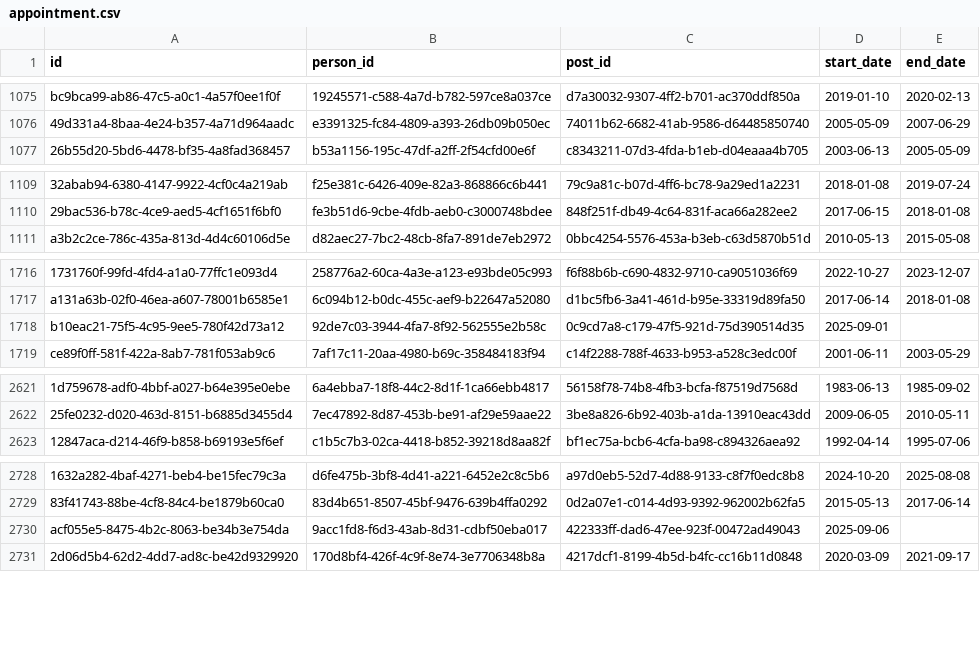
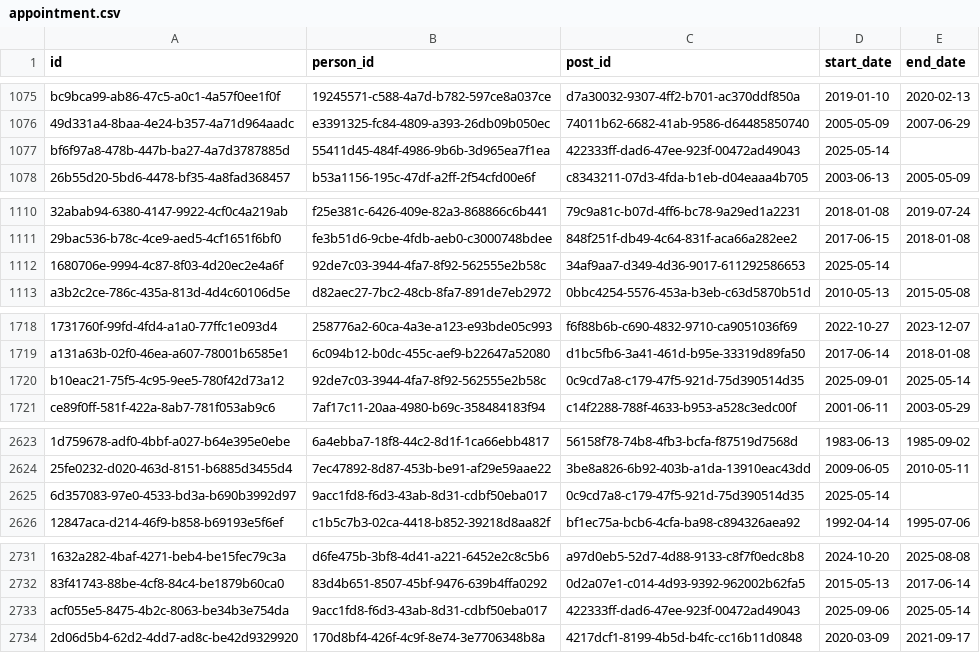
Before and after one commit to instituteforgov/ifg-ministers-database-public, a CSV file: data/appointment.csv, drawn as a sheet; only a part is shown, gaps mark what is left out; addresses are those after the commit; the diff names each change by its address in the sheet, - before the commit and + after, or states it on an @@ line.

Commit message:
Update data

```diff
--- a/data/appointment.csv
+++ b/data/appointment.csv
+row 1077: bf6f97a8-478b-447b-ba27-4a7d3787885d | 55411d45-484f-4986-9b6b-3d965ea7f1ea | 422333ff-dad6-47ee-923f-00472ad49043 | 2025-05-14
+row 1112: 1680706e-9994-4c87-8f03-4d20ec2e4a6f | 92de7c03-3944-4fa7-8f92-562555e2b58c | 34af9aa7-d349-4d36-9017-611292586653 | 2025-05-14
-E1720 (end_date): (empty)
+E1720 (end_date): 2025-05-14
+row 2625: 6d357083-97e0-4533-bd3a-b690b3992d97 | 9acc1fd8-f6d3-43ab-8d31-cdbf50eba017 | 0c9cd7a8-c179-47f5-921d-75d390514d35 | 2025-05-14
-E2733 (end_date): (empty)
+E2733 (end_date): 2025-05-14
```
Also changed, not shown: data/appointment_characteristics.csv, data/constituency.csv, 4 other files.
